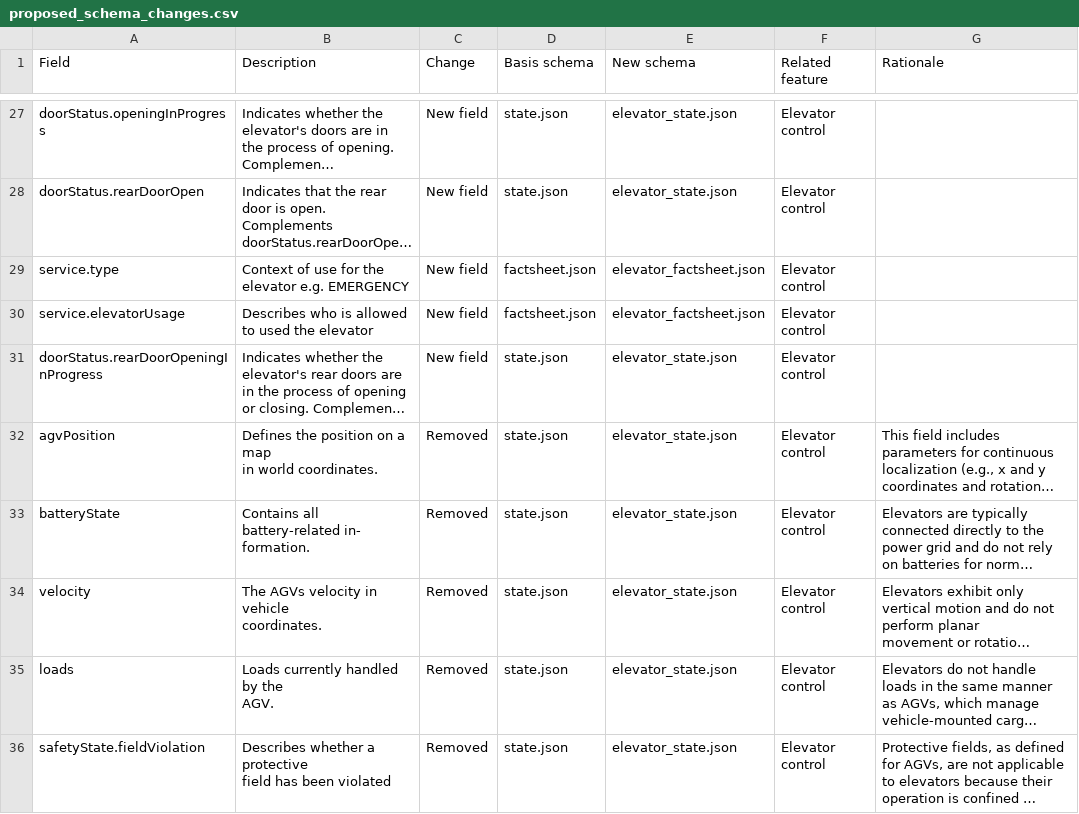
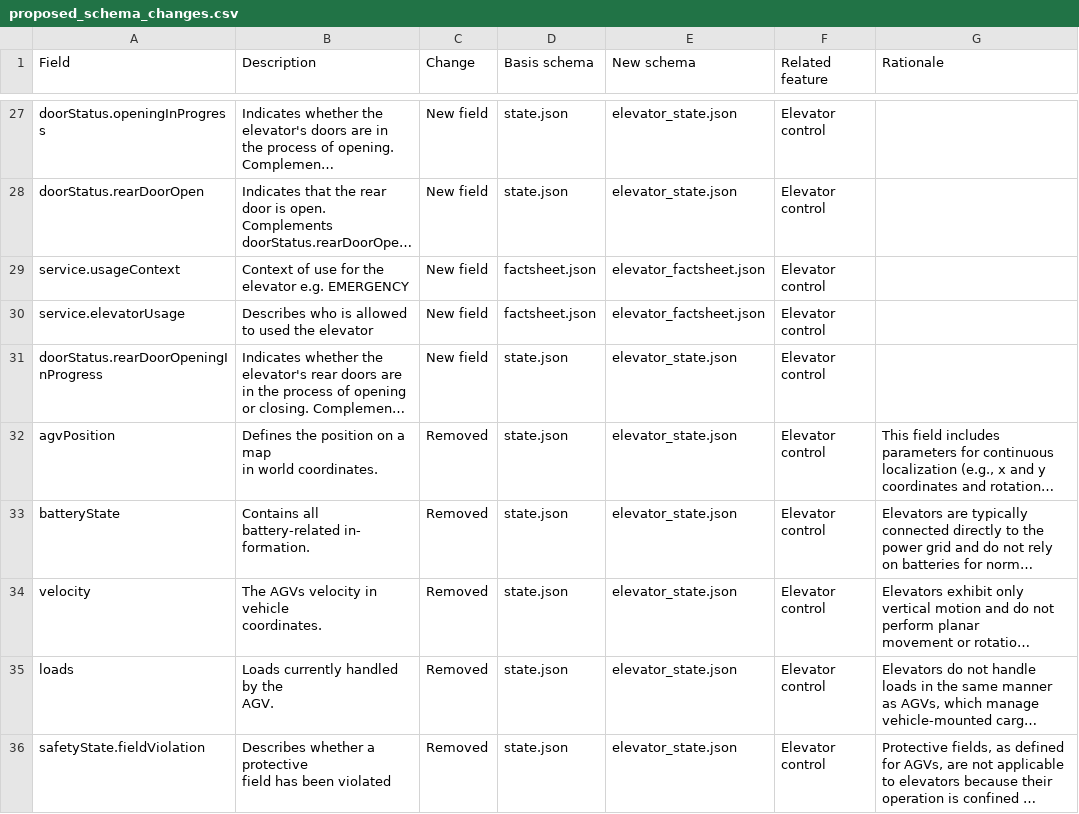
Before and after one commit to Mixed-Fleet-WP2/VDA5050-extensions, a CSV file: proposed_schema_changes.csv, drawn as a sheet; only a part is shown, gaps mark what is left out; long unchanged cells end in …; the diff names each change by its address in the sheet, - before the commit and + after, or states it on an @@ line.

Commit message:
Update table to reflect change from service.type to usageContext

```diff
--- a/proposed_schema_changes.csv
+++ b/proposed_schema_changes.csv
-A29 (Field): service.type
+A29 (Field): service.usageContext
```
